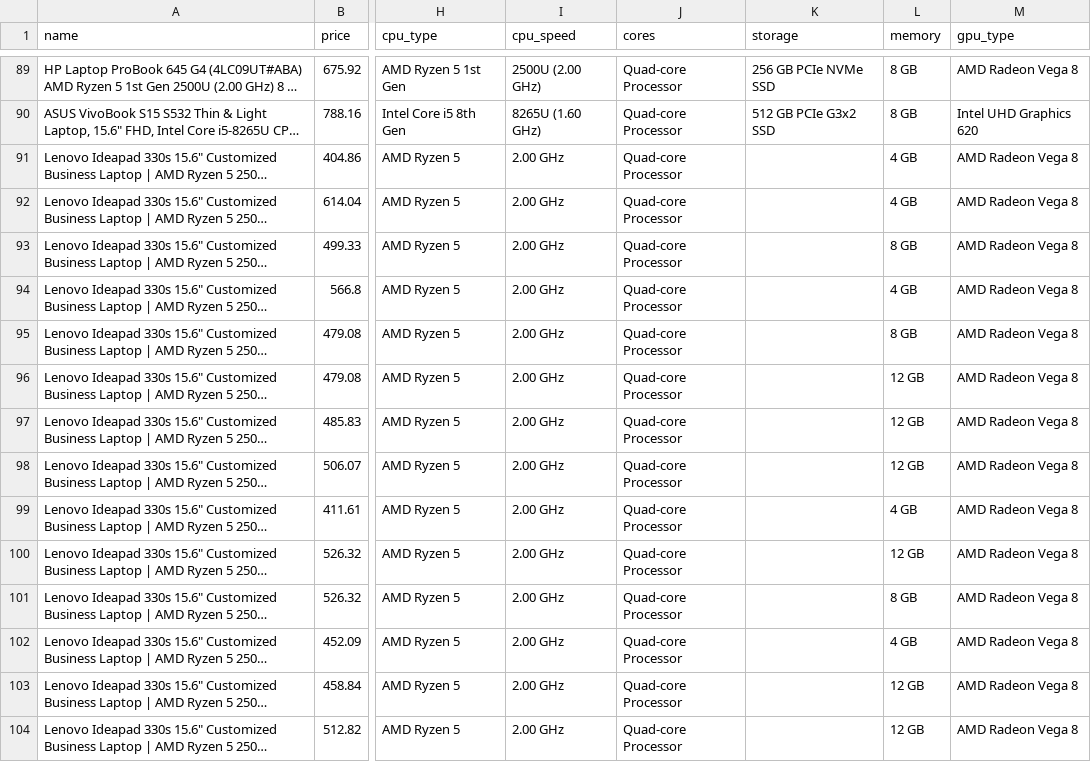
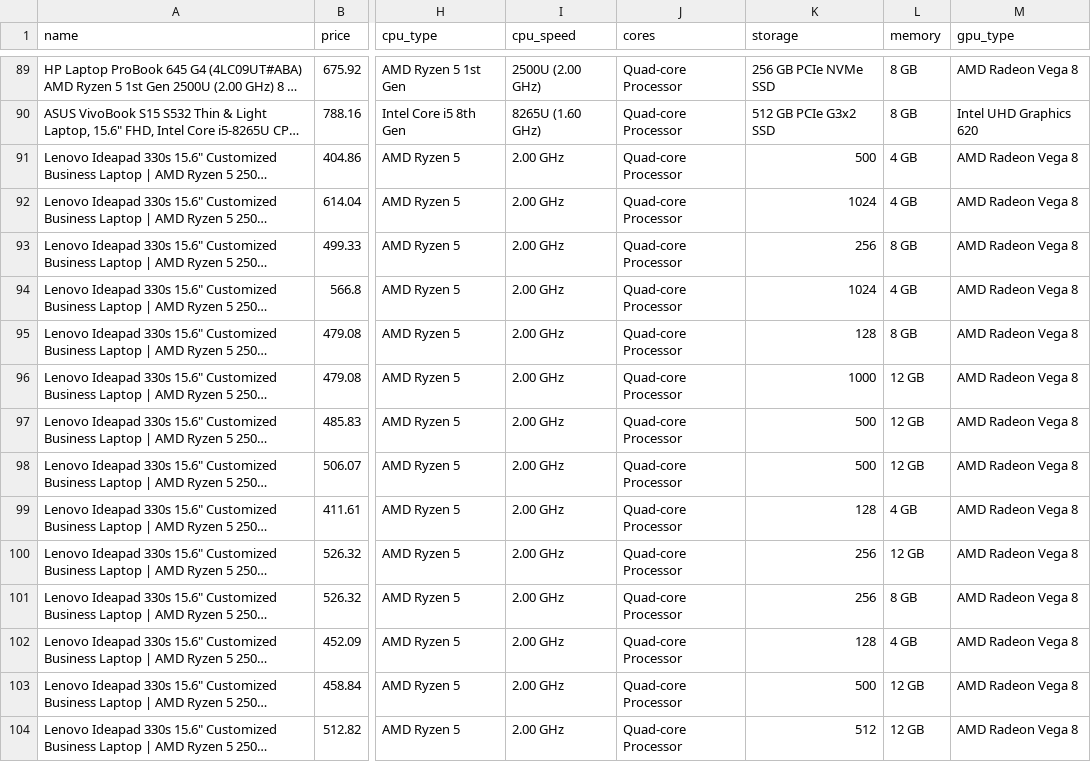
Before and after one commit to joeyhuaa/Laptop-Recommend, a CSV file: newegg_study_laptops.csv, drawn as a sheet; only a part is shown, gaps mark what is left out; long unchanged cells end in …; the diff covers the shown part only; the diff names each change by its address in the sheet, - before the commit and + after, or states it on an @@ line.

Commit message:
worked more on study laptops

```diff
--- a/newegg_study_laptops.csv
+++ b/newegg_study_laptops.csv
-K91 (storage): (empty)
+K91 (storage): 500
-K92 (storage): (empty)
+K92 (storage): 1024
-K93 (storage): (empty)
+K93 (storage): 256
-K94 (storage): (empty)
+K94 (storage): 1024
-K95 (storage): (empty)
+K95 (storage): 128
-K96 (storage): (empty)
+K96 (storage): 1000
-K97:K98 (storage): (empty)
+K97:K98 (storage): 500
-K99 (storage): (empty)
+K99 (storage): 128
-K100:K101 (storage): (empty)
+K100:K101 (storage): 256
-K102 (storage): (empty)
+K102 (storage): 128
-K103 (storage): (empty)
+K103 (storage): 500
-K104 (storage): (empty)
+K104 (storage): 512
```
Also changed, not shown: 1 removed row and 107 edited cells elsewhere in this file, 1 other file.
